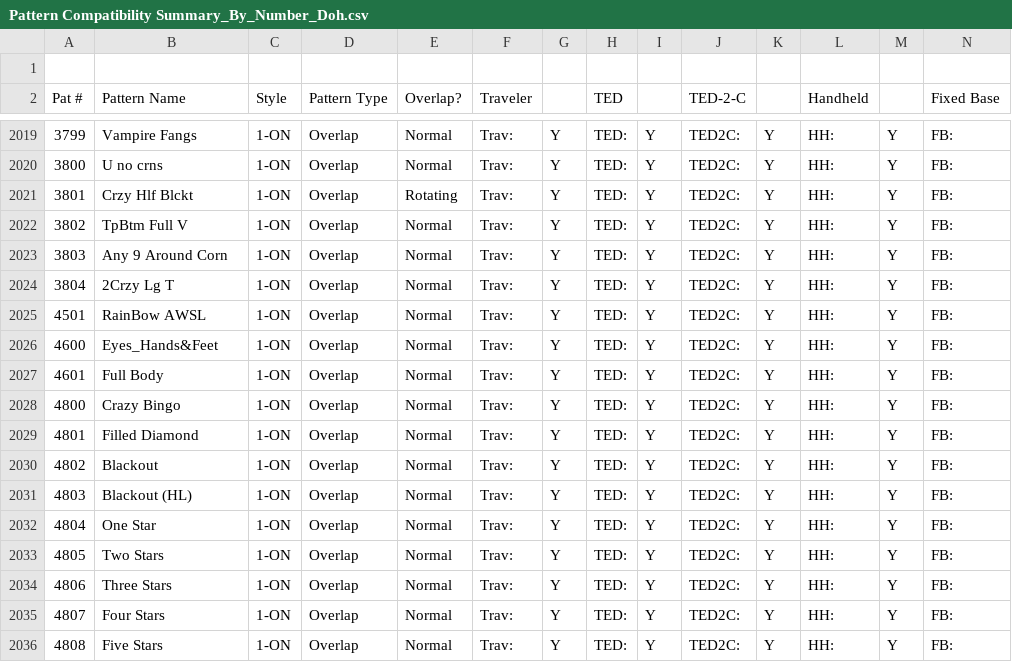
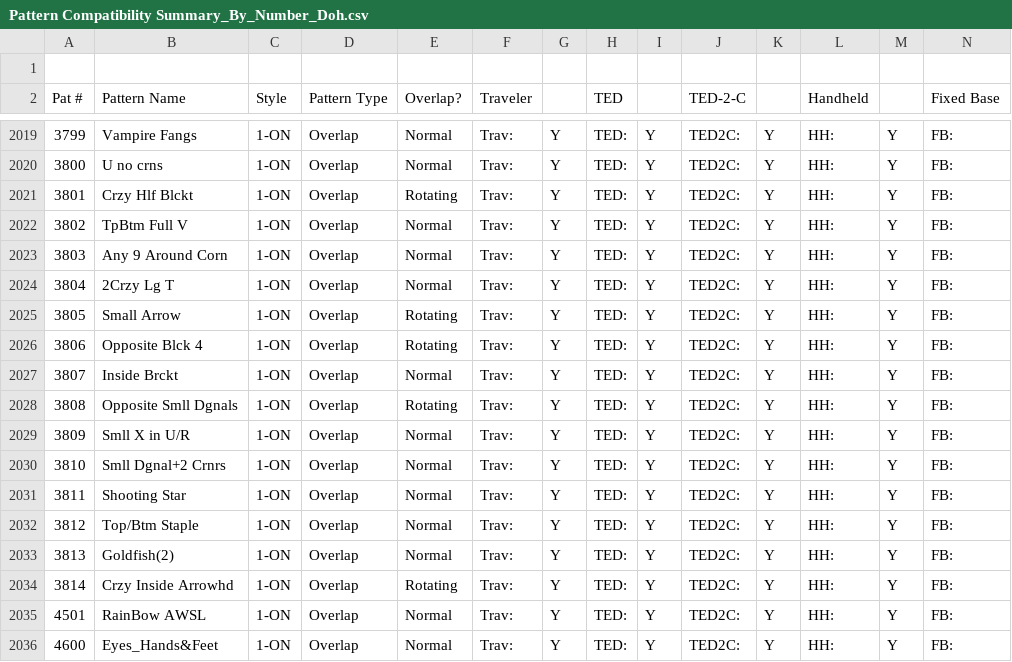
Before and after one commit to jaycobhakubo/PatGen, a CSV file: Pattern Compatibility Summary_By_Number_Doh.csv, drawn as a sheet; only a part is shown, gaps mark what is left out; the shorter side is filled out with more unchanged rows; rows hold the shown columns only; the diff names each change by its address in the sheet, - before the commit and + after, or states it on an @@ line.

Commit message:
Before new pattern request.

```diff
--- a/Pattern Compatibility Summary_By_Number_Doh.csv
+++ b/Pattern Compatibility Summary_By_Number_Doh.csv
+row 2025: 3805 | Small Arrow | 1-ON | Overlap | Rotating | Trav: | Y | TED: | Y | TED2C: | Y | HH: | Y | FB:
+row 2026: 3806 | Opposite Blck 4 | 1-ON | Overlap | Rotating | Trav: | Y | TED: | Y | TED2C: | Y | HH: | Y | FB:
+row 2027: 3807 | Inside Brckt | 1-ON | Overlap | Normal | Trav: | Y | TED: | Y | TED2C: | Y | HH: | Y | FB:
+row 2028: 3808 | Opposite Smll Dgnals | 1-ON | Overlap | Rotating | Trav: | Y | TED: | Y | TED2C: | Y | HH: | Y | FB:
+row 2029: 3809 | Smll X in U/R | 1-ON | Overlap | Normal | Trav: | Y | TED: | Y | TED2C: | Y | HH: | Y | FB:
+row 2030: 3810 | Smll Dgnal+2 Crnrs | 1-ON | Overlap | Normal | Trav: | Y | TED: | Y | TED2C: | Y | HH: | Y | FB:
+row 2031: 3811 | Shooting Star | 1-ON | Overlap | Normal | Trav: | Y | TED: | Y | TED2C: | Y | HH: | Y | FB:
+row 2032: 3812 | Top/Btm Staple | 1-ON | Overlap | Normal | Trav: | Y | TED: | Y | TED2C: | Y | HH: | Y | FB:
+row 2033: 3813 | Goldfish(2) | 1-ON | Overlap | Normal | Trav: | Y | TED: | Y | TED2C: | Y | HH: | Y | FB:
+row 2034: 3814 | Crzy Inside Arrowhd | 1-ON | Overlap | Rotating | Trav: | Y | TED: | Y | TED2C: | Y | HH: | Y | FB:
```
Also changed, not shown: Pattern Compatibility Summary_By_Style_Doh.csv, 52 other files.
